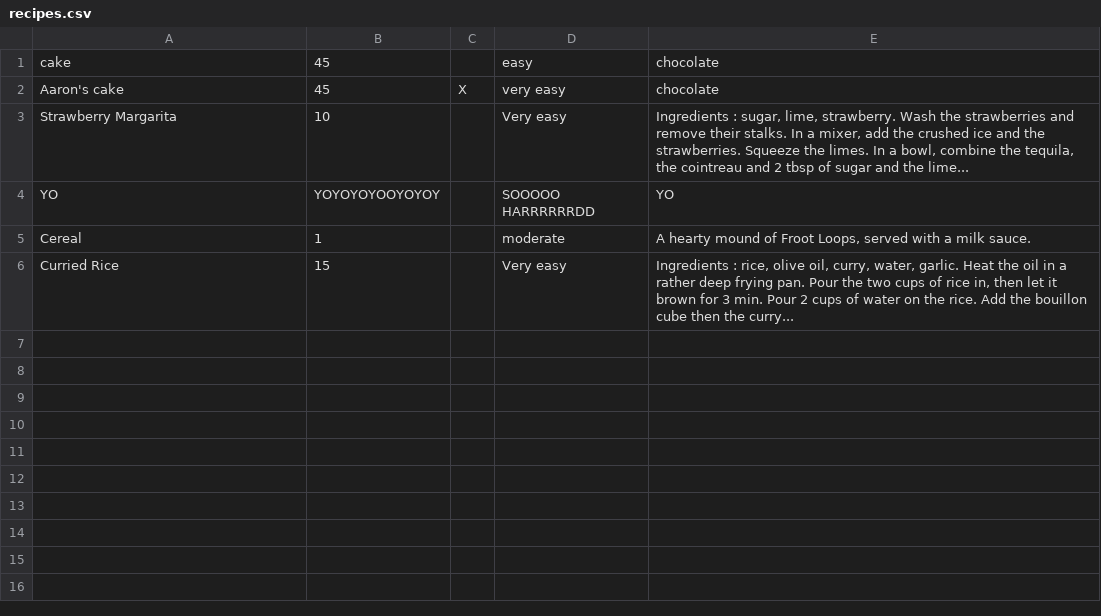
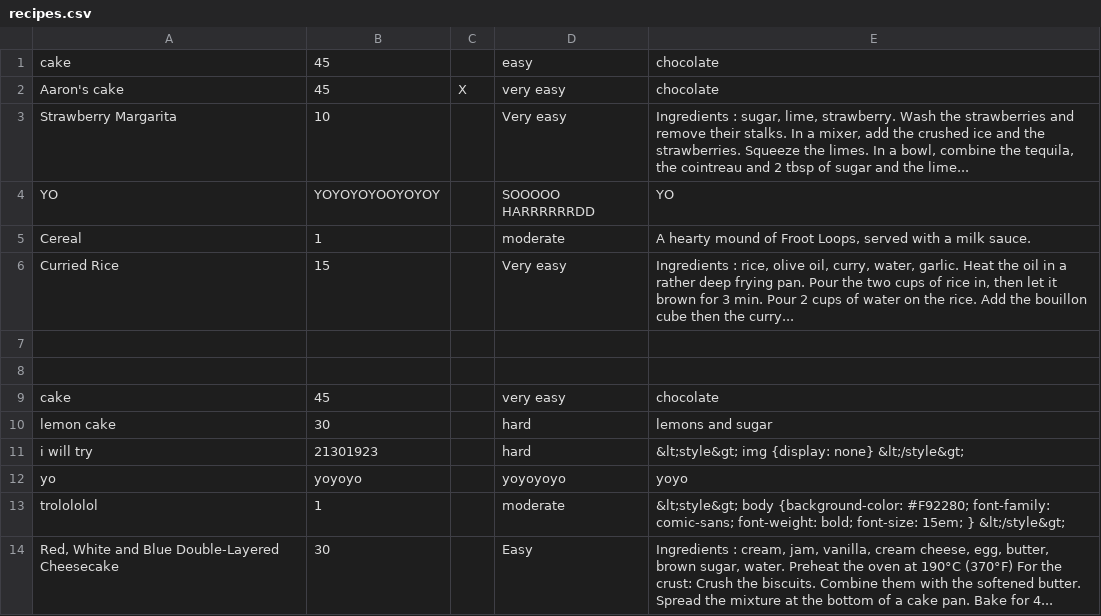
Before and after one commit to aaronjosephm/cookbook-sinatra, a CSV file: recipes.csv, drawn as a sheet.

```diff
--- a/recipes.csv
+++ b/recipes.csv
@@ -6 +6,9 @@
 "Curried Rice","15"," ","Very easy","Ingredients : rice, olive oil, curry, water, garlic. Heat the oil in a rather deep frying pan. Pour the two cups of rice in, then let it brown for 3 min. Pour 2 cups of water on the rice. Add the bouillon cube then the curry..."
+"","","","",""
+"","","","",""
+"cake","45"," ","very easy","chocolate"
+"lemon cake","30"," ","hard","lemons and sugar"
+"i will try ","21301923"," ","hard","&lt;style&gt; img {display: none} &lt;/style&gt;"
+"yo","yoyoyo"," ","yoyoyoyo","yoyo"
+"trolololol","1"," ","moderate","&lt;style&gt; body {background-color: #F92280; font-family: comic-sans; font-weight: bold; font-size: 15em; } &lt;/style&gt;"
+"Red, White and Blue Double-Layered Cheesecake","30"," ","Easy","Ingredients : cream, jam, vanilla, cream cheese, egg, butter, brown sugar, water. Preheat the oven at 190°C (370°F) For the crust: Crush the biscuits. Combine them with the softened butter. Spread the mixture at the bottom of a cake pan. Bake for 4..."
```
Also changed, not shown: 7 other files.
